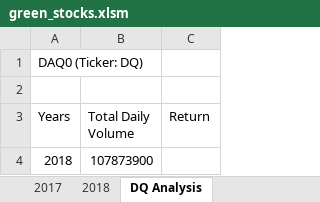
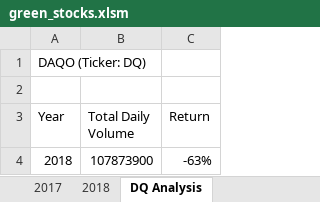
Before and after one commit to Shelka4444/Stock-Analysis, an Excel workbook: green_stocks.xlsm, sheet DQ Analysis, drawn as a sheet; values as stored, in another font and other column widths than the file's, no borders; the diff names each change by its address in the sheet, - before the commit and + after, or states it on an @@ line.

Commit message:
Add files via upload

```diff
--- a/green_stocks.xlsm (sheet DQ Analysis)
+++ b/green_stocks.xlsm (sheet DQ Analysis)
-A1 (Year): DAQ0 (Ticker: DQ)
+A1 (Year): DAQO (Ticker: DQ)
-A3: Years
+A3: Year
-C4 (Return): (empty)
+C4 (Return): -63%
```
